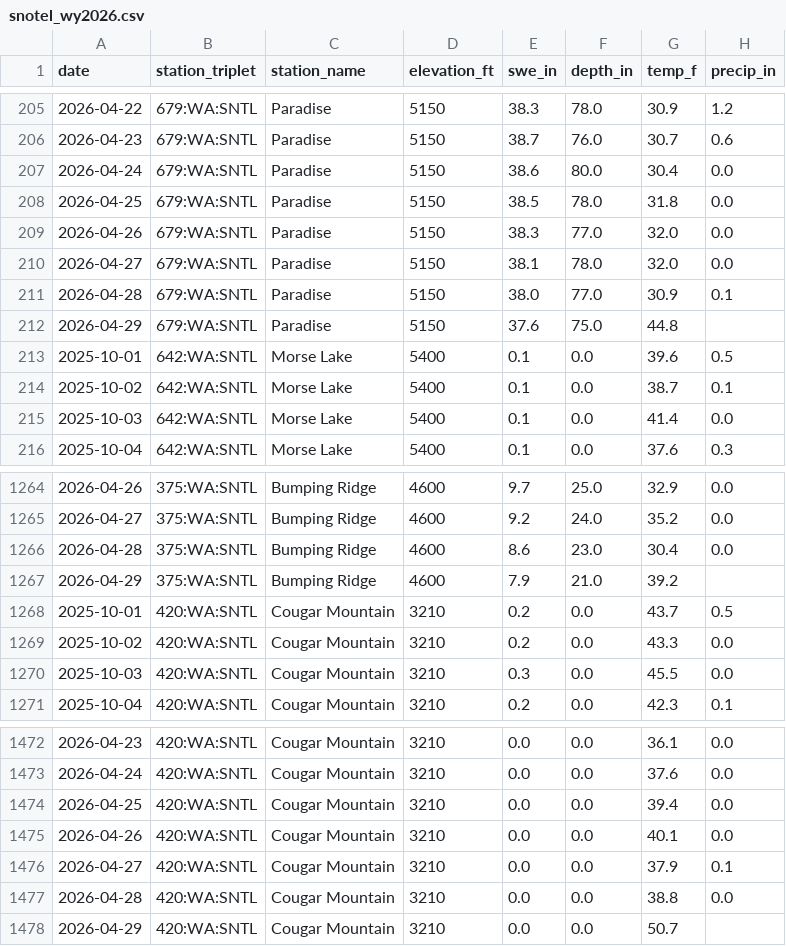
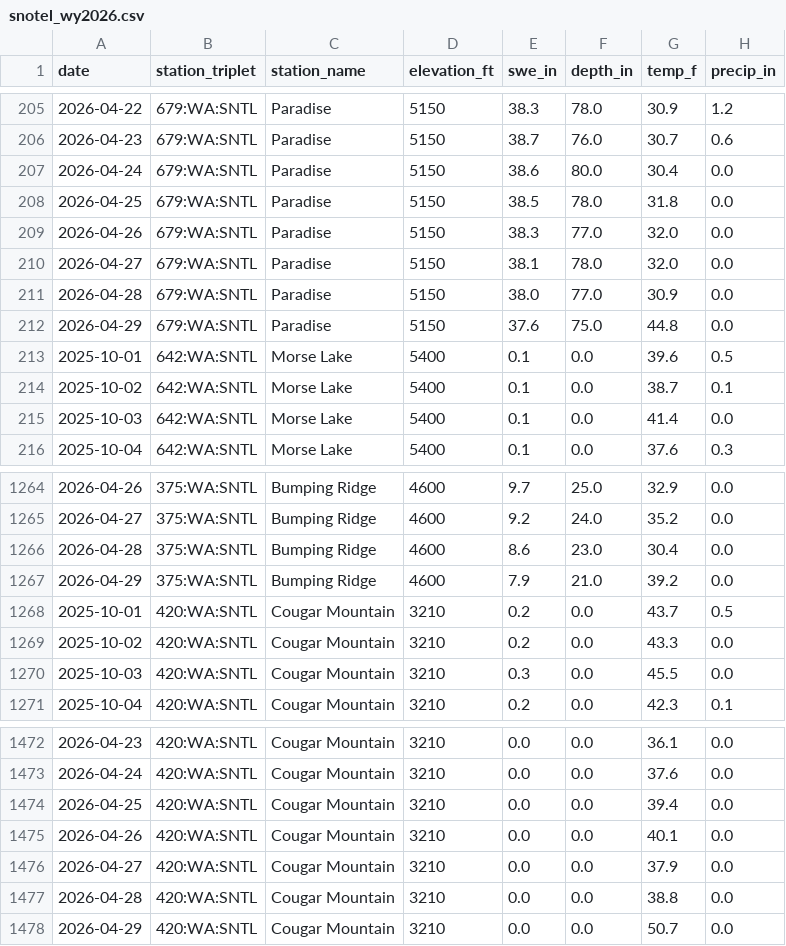
Before and after one commit to bdgroves/rainier-snowpack, a CSV file: dashboard/snotel_wy2026.csv, drawn as a sheet; only a part is shown, gaps mark what is left out.

```diff
--- a/dashboard/snotel_wy2026.csv
+++ b/dashboard/snotel_wy2026.csv
@@ -210,4 +210,4 @@ date,station_triplet,station_name,elevation_ft,swe_in,depth_in,temp_f,precip_in
 2026-04-27,679:WA:SNTL,Paradise,5150,38.1,78.0,32.0,0.0
-2026-04-28,679:WA:SNTL,Paradise,5150,38.0,77.0,30.9,0.1
-2026-04-29,679:WA:SNTL,Paradise,5150,37.6,75.0,44.8,
+2026-04-28,679:WA:SNTL,Paradise,5150,38.0,77.0,30.9,0.0
+2026-04-29,679:WA:SNTL,Paradise,5150,37.6,75.0,44.8,0.0
 2025-10-01,642:WA:SNTL,Morse Lake,5400,0.1,0.0,39.6,0.5
@@ -1266,3 +1266,3 @@ date,station_triplet,station_name,elevation_ft,swe_in,depth_in,temp_f,precip_in
 2026-04-28,375:WA:SNTL,Bumping Ridge,4600,8.6,23.0,30.4,0.0
-2026-04-29,375:WA:SNTL,Bumping Ridge,4600,7.9,21.0,39.2,
+2026-04-29,375:WA:SNTL,Bumping Ridge,4600,7.9,21.0,39.2,0.0
 2025-10-01,420:WA:SNTL,Cougar Mountain,3210,0.2,0.0,43.7,0.5
@@ -1475,4 +1475,4 @@ date,station_triplet,station_name,elevation_ft,swe_in,depth_in,temp_f,precip_in
 2026-04-26,420:WA:SNTL,Cougar Mountain,3210,0.0,0.0,40.1,0.0
-2026-04-27,420:WA:SNTL,Cougar Mountain,3210,0.0,0.0,37.9,0.1
+2026-04-27,420:WA:SNTL,Cougar Mountain,3210,0.0,0.0,37.9,0.0
 2026-04-28,420:WA:SNTL,Cougar Mountain,3210,0.0,0.0,38.8,0.0
-2026-04-29,420:WA:SNTL,Cougar Mountain,3210,0.0,0.0,50.7,
+2026-04-29,420:WA:SNTL,Cougar Mountain,3210,0.0,0.0,50.7,0.0
```
Also changed, not shown: data/processed/hourly_temps.csv, data/processed/station_latest_stats.csv, 6 other files.
